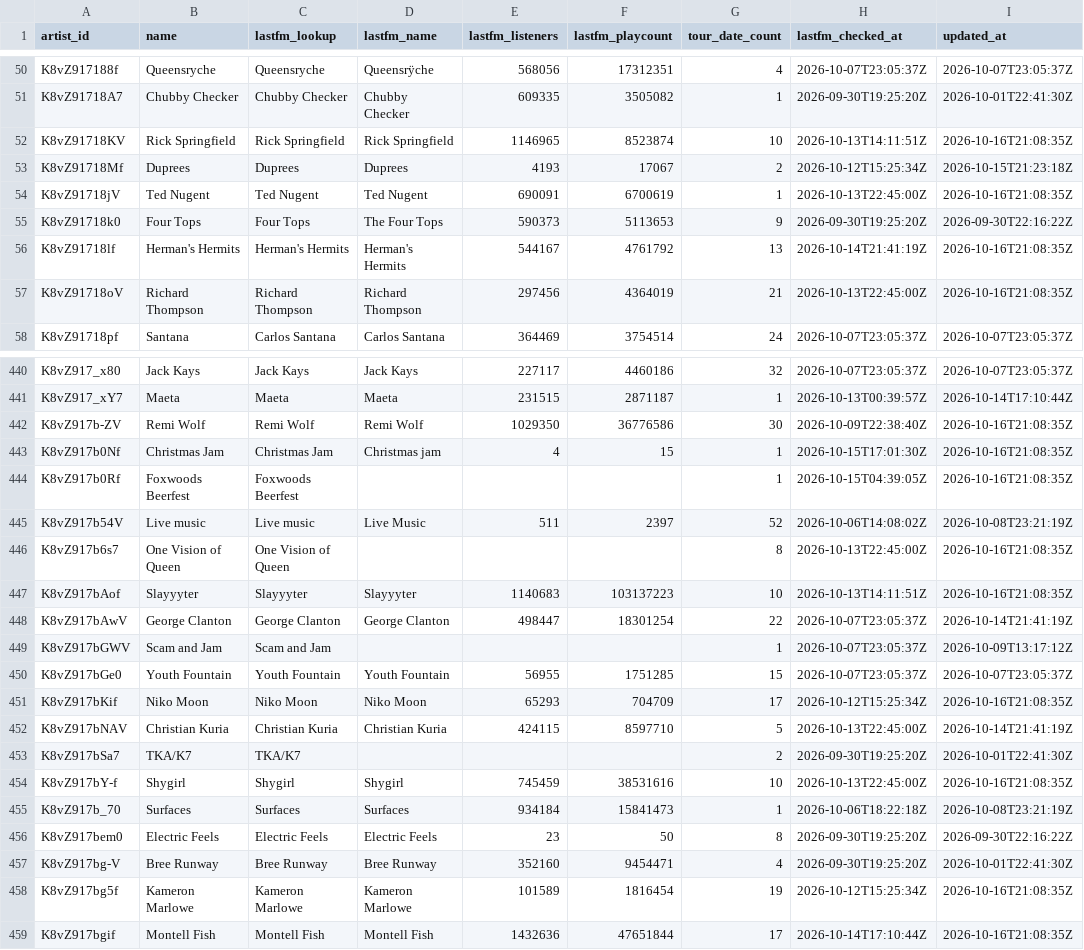
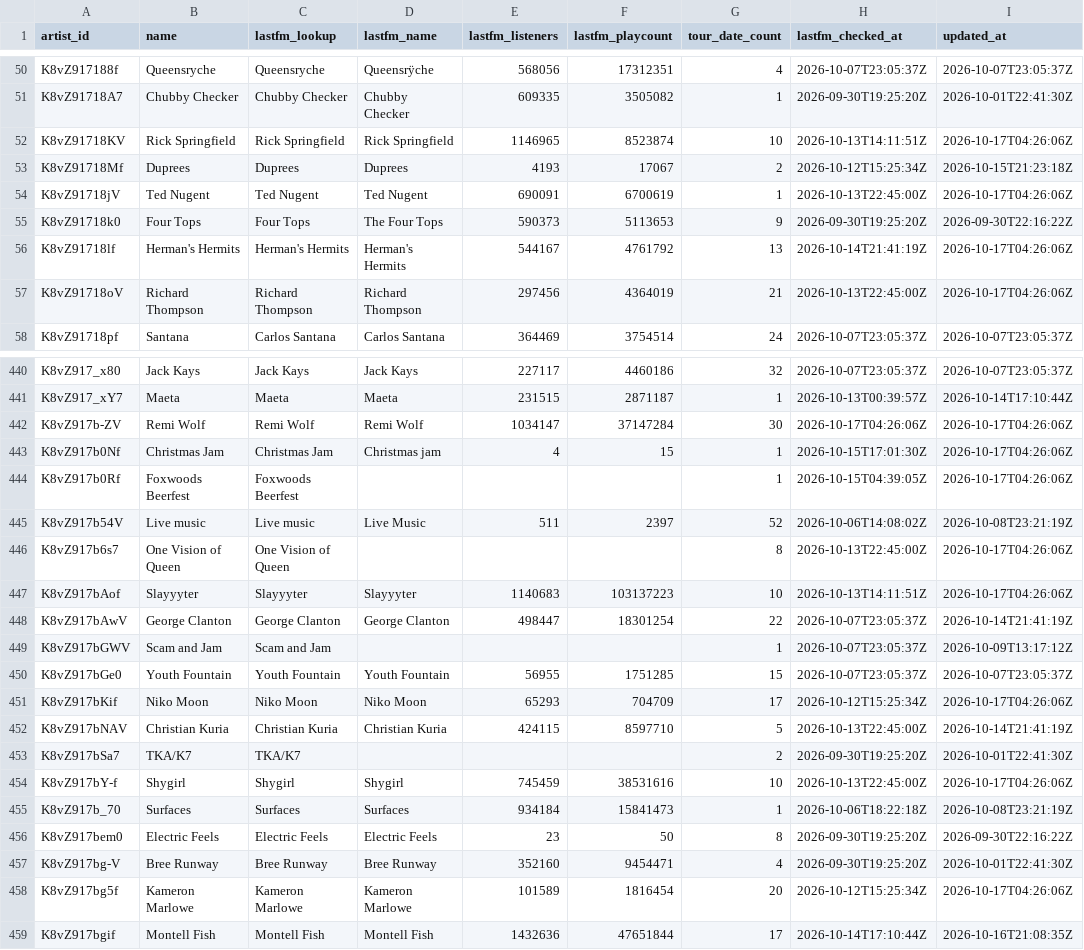
Before and after one commit to TylerWichman/presalewatch, a CSV file: db/artists.csv, drawn as a sheet; only a part is shown, gaps mark what is left out; the diff covers the shown part only.

```diff
--- a/db/artists.csv
+++ b/db/artists.csv
@@ -51,8 +51,8 @@ K8vZ917188f,Queensryche,Queensryche,Queensrÿche,568056,17312351,4,2026-10-07T23
 K8vZ91718A7,Chubby Checker,Chubby Checker,Chubby Checker,609335,3505082,1,2026-09-30T19:25:20Z,2026-10-01T22:41:30Z
-K8vZ91718KV,Rick Springfield,Rick Springfield,Rick Springfield,1146965,8523874,10,2026-10-13T14:11:51Z,2026-10-16T21:08:35Z
+K8vZ91718KV,Rick Springfield,Rick Springfield,Rick Springfield,1146965,8523874,10,2026-10-13T14:11:51Z,2026-10-17T04:26:06Z
 K8vZ91718Mf,Duprees,Duprees,Duprees,4193,17067,2,2026-10-12T15:25:34Z,2026-10-15T21:23:18Z
-K8vZ91718jV,Ted Nugent,Ted Nugent,Ted Nugent,690091,6700619,1,2026-10-13T22:45:00Z,2026-10-16T21:08:35Z
+K8vZ91718jV,Ted Nugent,Ted Nugent,Ted Nugent,690091,6700619,1,2026-10-13T22:45:00Z,2026-10-17T04:26:06Z
 K8vZ91718k0,Four Tops,Four Tops,The Four Tops,590373,5113653,9,2026-09-30T19:25:20Z,2026-09-30T22:16:22Z
-K8vZ91718lf,Herman's Hermits,Herman's Hermits,Herman's Hermits,544167,4761792,13,2026-10-14T21:41:19Z,2026-10-16T21:08:35Z
-K8vZ91718oV,Richard Thompson,Richard Thompson,Richard Thompson,297456,4364019,21,2026-10-13T22:45:00Z,2026-10-16T21:08:35Z
+K8vZ91718lf,Herman's Hermits,Herman's Hermits,Herman's Hermits,544167,4761792,13,2026-10-14T21:41:19Z,2026-10-17T04:26:06Z
+K8vZ91718oV,Richard Thompson,Richard Thompson,Richard Thompson,297456,4364019,21,2026-10-13T22:45:00Z,2026-10-17T04:26:06Z
 K8vZ91718pf,Santana,Carlos Santana,Carlos Santana,364469,3754514,24,2026-10-07T23:05:37Z,2026-10-07T23:05:37Z
@@ -441,8 +441,8 @@ K8vZ917_x80,Jack Kays,Jack Kays,Jack Kays,227117,4460186,32,2026-10-07T23:05:37Z
 K8vZ917_xY7,Maeta,Maeta,Maeta,231515,2871187,1,2026-10-13T00:39:57Z,2026-10-14T17:10:44Z
-K8vZ917b-ZV,Remi Wolf,Remi Wolf,Remi Wolf,1029350,36776586,30,2026-10-09T22:38:40Z,2026-10-16T21:08:35Z
-K8vZ917b0Nf,Christmas Jam,Christmas Jam,Christmas jam,4,15,1,2026-10-15T17:01:30Z,2026-10-16T21:08:35Z
-K8vZ917b0Rf,Foxwoods Beerfest,Foxwoods Beerfest,,,,1,2026-10-15T04:39:05Z,2026-10-16T21:08:35Z
+K8vZ917b-ZV,Remi Wolf,Remi Wolf,Remi Wolf,1034147,37147284,30,2026-10-17T04:26:06Z,2026-10-17T04:26:06Z
+K8vZ917b0Nf,Christmas Jam,Christmas Jam,Christmas jam,4,15,1,2026-10-15T17:01:30Z,2026-10-17T04:26:06Z
+K8vZ917b0Rf,Foxwoods Beerfest,Foxwoods Beerfest,,,,1,2026-10-15T04:39:05Z,2026-10-17T04:26:06Z
 K8vZ917b54V,Live music,Live music,Live Music,511,2397,52,2026-10-06T14:08:02Z,2026-10-08T23:21:19Z
-K8vZ917b6s7,One Vision of Queen,One Vision of Queen,,,,8,2026-10-13T22:45:00Z,2026-10-16T21:08:35Z
-K8vZ917bAof,Slayyyter,Slayyyter,Slayyyter,1140683,103137223,10,2026-10-13T14:11:51Z,2026-10-16T21:08:35Z
+K8vZ917b6s7,One Vision of Queen,One Vision of Queen,,,,8,2026-10-13T22:45:00Z,2026-10-17T04:26:06Z
+K8vZ917bAof,Slayyyter,Slayyyter,Slayyyter,1140683,103137223,10,2026-10-13T14:11:51Z,2026-10-17T04:26:06Z
 K8vZ917bAwV,George Clanton,George Clanton,George Clanton,498447,18301254,22,2026-10-07T23:05:37Z,2026-10-14T21:41:19Z
@@ -450,6 +450,6 @@ K8vZ917bGWV,Scam and Jam,Scam and Jam,,,,1,2026-10-07T23:05:37Z,2026-10-09T13:17
 K8vZ917bGe0,Youth Fountain,Youth Fountain,Youth Fountain,56955,1751285,15,2026-10-07T23:05:37Z,2026-10-07T23:05:37Z
-K8vZ917bKif,Niko Moon,Niko Moon,Niko Moon,65293,704709,17,2026-10-12T15:25:34Z,2026-10-16T21:08:35Z
+K8vZ917bKif,Niko Moon,Niko Moon,Niko Moon,65293,704709,17,2026-10-12T15:25:34Z,2026-10-17T04:26:06Z
 K8vZ917bNAV,Christian Kuria,Christian Kuria,Christian Kuria,424115,8597710,5,2026-10-13T22:45:00Z,2026-10-14T21:41:19Z
 K8vZ917bSa7,TKA/K7,TKA/K7,,,,2,2026-09-30T19:25:20Z,2026-10-01T22:41:30Z
-K8vZ917bY-f,Shygirl,Shygirl,Shygirl,745459,38531616,10,2026-10-13T22:45:00Z,2026-10-16T21:08:35Z
+K8vZ917bY-f,Shygirl,Shygirl,Shygirl,745459,38531616,10,2026-10-13T22:45:00Z,2026-10-17T04:26:06Z
 K8vZ917b_70,Surfaces,Surfaces,Surfaces,934184,15841473,1,2026-10-06T18:22:18Z,2026-10-08T23:21:19Z
@@ -457,3 +457,3 @@ K8vZ917bem0,Electric Feels,Electric Feels,Electric Feels,23,50,8,2026-09-30T19:2
 K8vZ917bg-V,Bree Runway,Bree Runway,Bree Runway,352160,9454471,4,2026-09-30T19:25:20Z,2026-10-01T22:41:30Z
-K8vZ917bg5f,Kameron Marlowe,Kameron Marlowe,Kameron Marlowe,101589,1816454,19,2026-10-12T15:25:34Z,2026-10-16T21:08:35Z
+K8vZ917bg5f,Kameron Marlowe,Kameron Marlowe,Kameron Marlowe,101589,1816454,20,2026-10-12T15:25:34Z,2026-10-17T04:26:06Z
 K8vZ917bgif,Montell Fish,Montell Fish,Montell Fish,1432636,47651844,17,2026-10-14T17:10:44Z,2026-10-16T21:08:35Z
```
Also changed, not shown: 98 edited cells elsewhere in this file, db/events.csv, db/predictions.csv, 2 other files.
